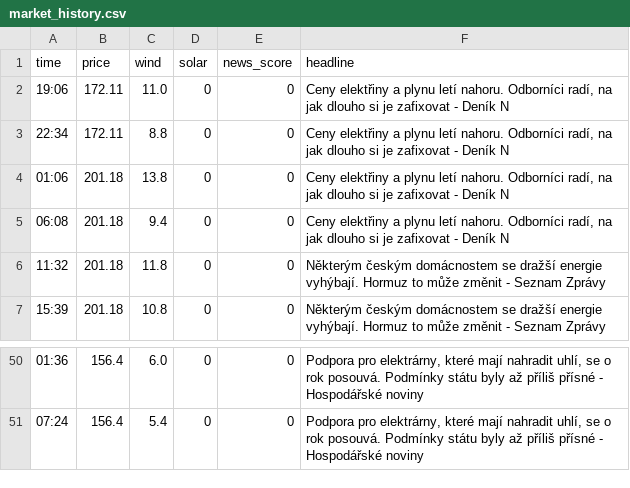
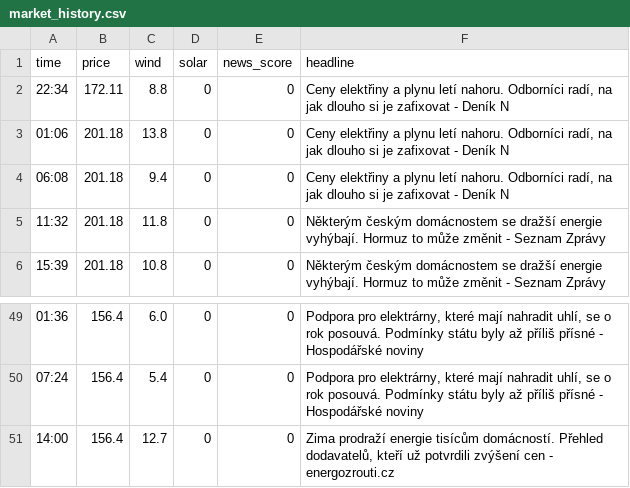
Before and after one commit to rousmartin0-netizen/energy-ai-startup, a CSV file: market_history.csv, drawn as a sheet; only a part is shown, gaps mark what is left out; removed rows and columns are numbered as before the commit, all else as after; the diff names each change by its address in the sheet, - before the commit and + after, or states it on an @@ line.

Commit message:
Update market data [skip ci]

```diff
--- a/market_history.csv
+++ b/market_history.csv
-row 2: 19:06 | 172.11 | 11.0 | 0 | 0 | Ceny elektřiny a plynu letí nahoru. Odborníci radí, na jak dlouho si je zafixovat - Deník N
+row 51: 14:00 | 156.4 | 12.7 | 0 | 0 | Zima prodraží energie tisícům domácností. Přehled dodavatelů, kteří už potvrdili zvýšení cen - energozrouti.cz
```
